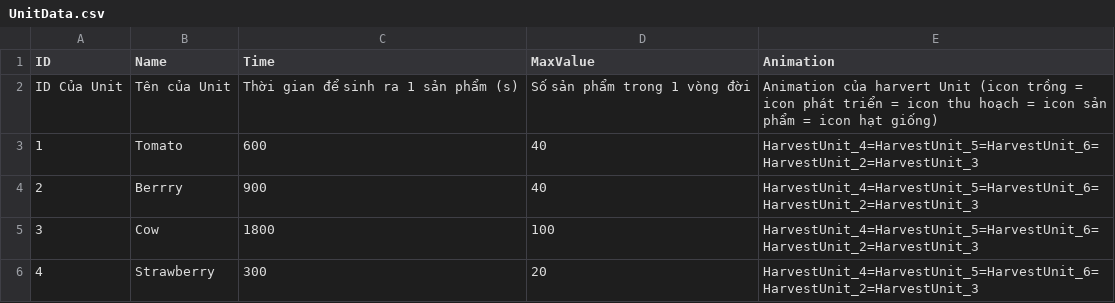
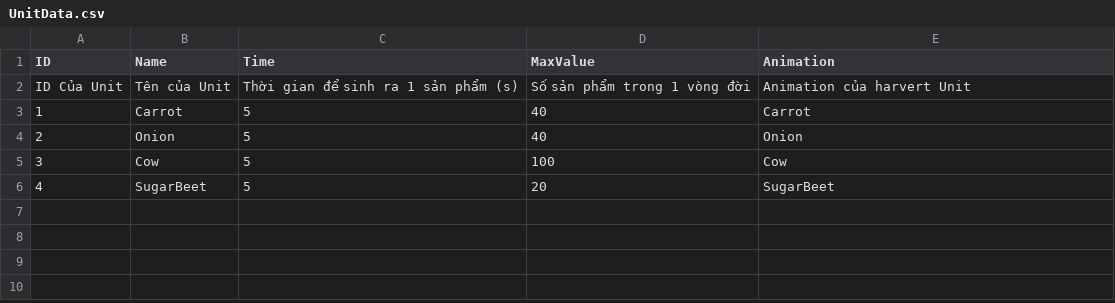
Before and after one commit to c0ngthanh/Worlffun, a CSV file: Assets/Resources/Data/UnitData.csv, drawn as a sheet.

```diff
--- a/Assets/Resources/Data/UnitData.csv
+++ b/Assets/Resources/Data/UnitData.csv
@@ -1,6 +1,6 @@
 ID,Name,Time,MaxValue,Animation
-ID Của Unit,Tên của Unit,Thời gian để sinh ra 1 sản phẩm (s),Số sản phẩm trong 1 vòng đời,Animation của harvert Unit (icon trồng = icon phát triển = icon thu hoạch = icon sản phẩm = icon hạt giống)
-1,Tomato,600,40,HarvestUnit_4=HarvestUnit_5=HarvestUnit_6=HarvestUnit_2=HarvestUnit_3
-2,Berrry,900,40,HarvestUnit_4=HarvestUnit_5=HarvestUnit_6=HarvestUnit_2=HarvestUnit_3
-3,Cow,1800,100,HarvestUnit_4=HarvestUnit_5=HarvestUnit_6=HarvestUnit_2=HarvestUnit_3
-4,Strawberry,300,20,HarvestUnit_4=HarvestUnit_5=HarvestUnit_6=HarvestUnit_2=HarvestUnit_3
+ID Của Unit,Tên của Unit,Thời gian để sinh ra 1 sản phẩm (s),Số sản phẩm trong 1 vòng đời,Animation của harvert Unit
+1,Carrot,5,40,Carrot
+2,Onion,5,40,Onion
+3,Cow,5,100,Cow
+4,SugarBeet,5,20,SugarBeet
```
Also changed, not shown: 20 other files.
